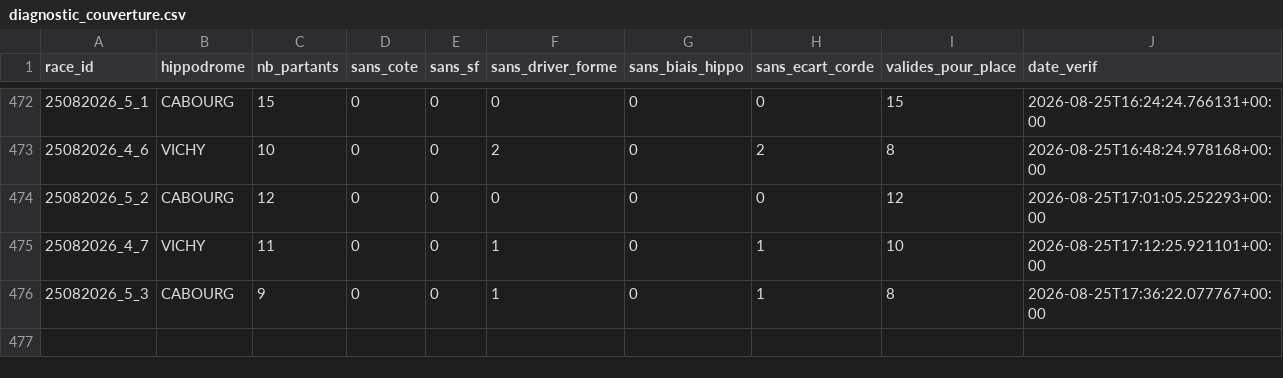
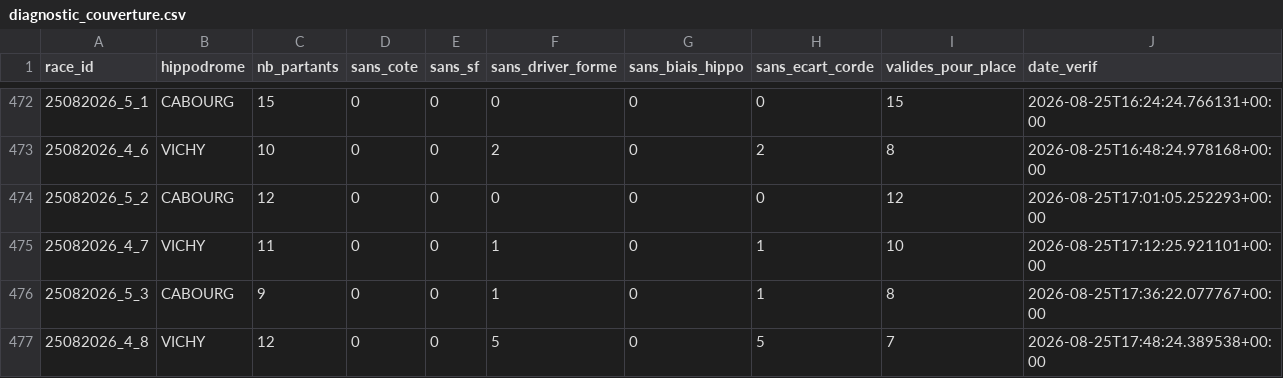
Before and after one commit to Falcon78ux/pmu-paper-trading, a CSV file: diagnostic_couverture.csv, drawn as a sheet; only a part is shown, gaps mark what is left out.

```diff
--- a/diagnostic_couverture.csv
+++ b/diagnostic_couverture.csv
@@ -476 +476,2 @@ race_id,hippodrome,nb_partants,sans_cote,sans_sf,sans_driver_forme,sans_biais_hi
 25082026_5_3,CABOURG,9,0,0,1,0,1,8,2026-08-25T17:36:22.077767+00:00
+25082026_4_8,VICHY,12,0,0,5,0,5,7,2026-08-25T17:48:24.389538+00:00
```
Also changed, not shown: paris_virtuels.csv, 19 other files.
